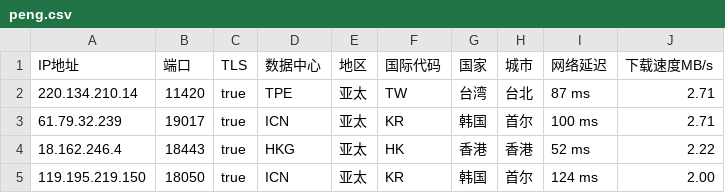
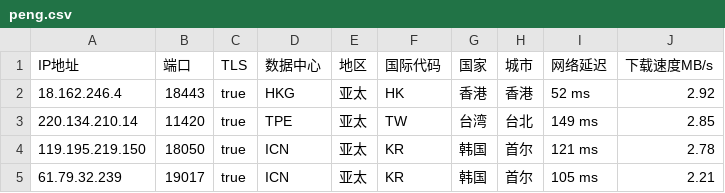
Before and after one commit to CEG1225/csv, a CSV file: peng.csv, drawn as a sheet.

Commit message:
Updated ip.txt automatically

```diff
--- a/peng.csv
+++ b/peng.csv
@@ -1,5 +1,5 @@
 IP地址,端口,TLS,数据中心,地区,国际代码,国家,城市,网络延迟,下载速度MB/s
-220.134.210.14,11420,true,TPE,亚太,TW,台湾,台北,87 ms,2.71
-61.79.32.239,19017,true,ICN,亚太,KR,韩国,首尔,100 ms,2.71
-18.162.246.4,18443,true,HKG,亚太,HK,香港,香港,52 ms,2.22
-119.195.219.150,18050,true,ICN,亚太,KR,韩国,首尔,124 ms,2.00
+18.162.246.4,18443,true,HKG,亚太,HK,香港,香港,52 ms,2.92
+220.134.210.14,11420,true,TPE,亚太,TW,台湾,台北,149 ms,2.85
+119.195.219.150,18050,true,ICN,亚太,KR,韩国,首尔,121 ms,2.78
+61.79.32.239,19017,true,ICN,亚太,KR,韩国,首尔,105 ms,2.21
```
